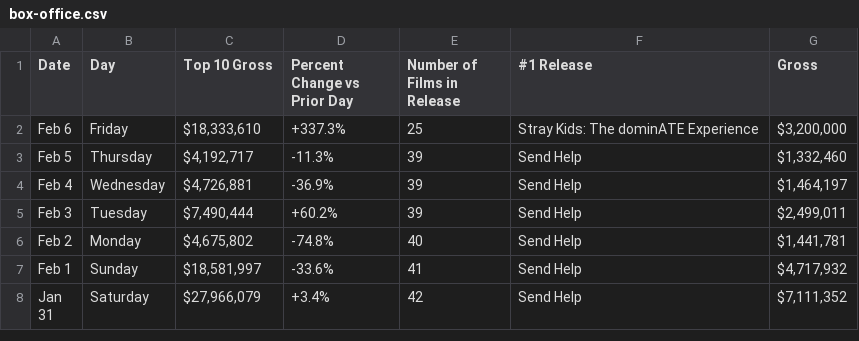
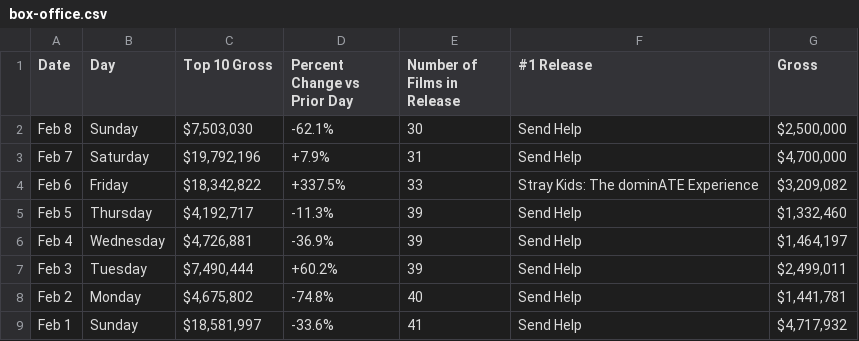
Before and after one commit to kylieklifton/Domestic-US-Box-Office, a CSV file: box-office.csv, drawn as a sheet; only a part is shown; the shorter side is filled out with more unchanged rows.

```diff
--- a/box-office.csv
+++ b/box-office.csv
@@ -1,3 +1,5 @@
 Date,Day,Top 10 Gross,Percent Change vs Prior Day,Number of Films in Release,#1 Release,Gross
-Feb 6,Friday,"$18,333,610",+337.3%,25,Stray Kids: The dominATE Experience,"$3,200,000"
+Feb 8,Sunday,"$7,503,030",-62.1%,30,Send Help,"$2,500,000"
+Feb 7,Saturday,"$19,792,196",+7.9%,31,Send Help,"$4,700,000"
+Feb 6,Friday,"$18,342,822",+337.5%,33,Stray Kids: The dominATE Experience,"$3,209,082"
 Feb 5,Thursday,"$4,192,717",-11.3%,39,Send Help,"$1,332,460"
```
